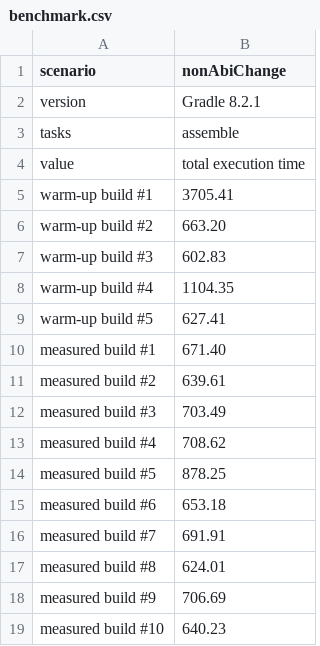
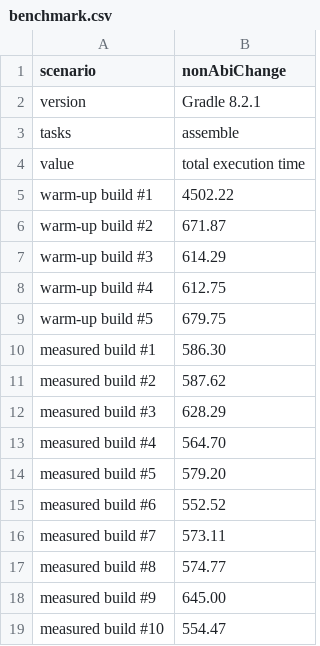
Before and after one commit to gradle/Compilation-Avoidance-Experiment, a CSV file: results/nonAbiChange/gradle-8.2.1/benchmark.csv, drawn as a sheet.

```diff
--- a/results/nonAbiChange/gradle-8.2.1/benchmark.csv
+++ b/results/nonAbiChange/gradle-8.2.1/benchmark.csv
@@ -4,16 +4,16 @@ tasks,assemble
 value,total execution time
-warm-up build #1,3705.41
-warm-up build #2,663.20
-warm-up build #3,602.83
-warm-up build #4,1104.35
-warm-up build #5,627.41
-measured build #1,671.40
-measured build #2,639.61
-measured build #3,703.49
-measured build #4,708.62
-measured build #5,878.25
-measured build #6,653.18
-measured build #7,691.91
-measured build #8,624.01
-measured build #9,706.69
-measured build #10,640.23
+warm-up build #1,4502.22
+warm-up build #2,671.87
+warm-up build #3,614.29
+warm-up build #4,612.75
+warm-up build #5,679.75
+measured build #1,586.30
+measured build #2,587.62
+measured build #3,628.29
+measured build #4,564.70
+measured build #5,579.20
+measured build #6,552.52
+measured build #7,573.11
+measured build #8,574.77
+measured build #9,645.00
+measured build #10,554.47
```
Also changed, not shown: data.csv, 18 other files.
